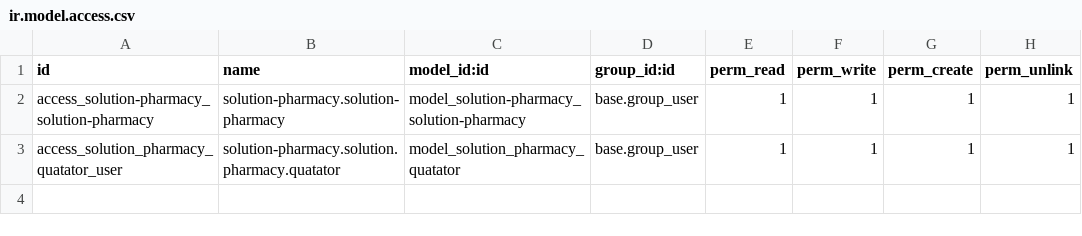
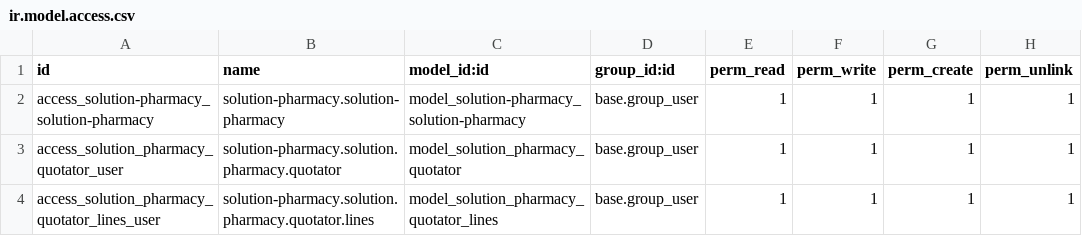
Before and after one commit to Intello-Idea/Solution-Pharmacy, a CSV file: solution-pharmacy/security/ir.model.access.csv, drawn as a sheet.

```diff
--- a/solution-pharmacy/security/ir.model.access.csv
+++ b/solution-pharmacy/security/ir.model.access.csv
@@ -2,2 +2,3 @@ id,name,model_id:id,group_id:id,perm_read,perm_write,perm_create,perm_unlink
 access_solution-pharmacy_solution-pharmacy,solution-pharmacy.solution-pharmacy,model_solution-pharmacy_solution-pharmacy,base.group_user,1,1,1,1
-access_solution_pharmacy_quatator_user,solution-pharmacy.solution.pharmacy.quatator,model_solution_pharmacy_quatator,base.group_user,1,1,1,1
+access_solution_pharmacy_quotator_user,solution-pharmacy.solution.pharmacy.quotator,model_solution_pharmacy_quotator,base.group_user,1,1,1,1
+access_solution_pharmacy_quotator_lines_user,solution-pharmacy.solution.pharmacy.quotator.lines,model_solution_pharmacy_quotator_lines,base.group_user,1,1,1,1
```
Also changed, not shown: 8 other files.
